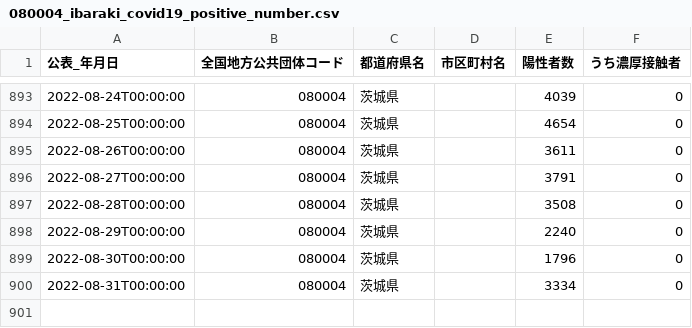
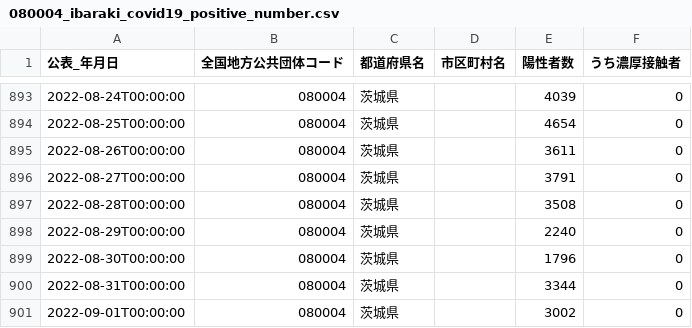
Before and after one commit to a01sa01to/my-website-2, a CSV file: static/opendata/api/raw/covid19_ibaraki/080004_ibaraki_covid19_positive_number.csv, drawn as a sheet; only a part is shown, gaps mark what is left out.

```diff
--- a/static/opendata/api/raw/covid19_ibaraki/080004_ibaraki_covid19_positive_number.csv
+++ b/static/opendata/api/raw/covid19_ibaraki/080004_ibaraki_covid19_positive_number.csv
@@ -899,2 +899,3 @@
 2022-08-30T00:00:00,080004,茨城県,,1796,0
-2022-08-31T00:00:00,080004,茨城県,,3334,0
+2022-08-31T00:00:00,080004,茨城県,,3344,0
+2022-09-01T00:00:00,080004,茨城県,,3002,0
```
Also changed, not shown: static/opendata/api/raw/covid19_ibaraki/080004_ibaraki_covid19_death_attributes.csv, static/opendata/api/raw/covid19_ibaraki/080004_ibaraki_covid19_death_number.csv, 7 other files.
